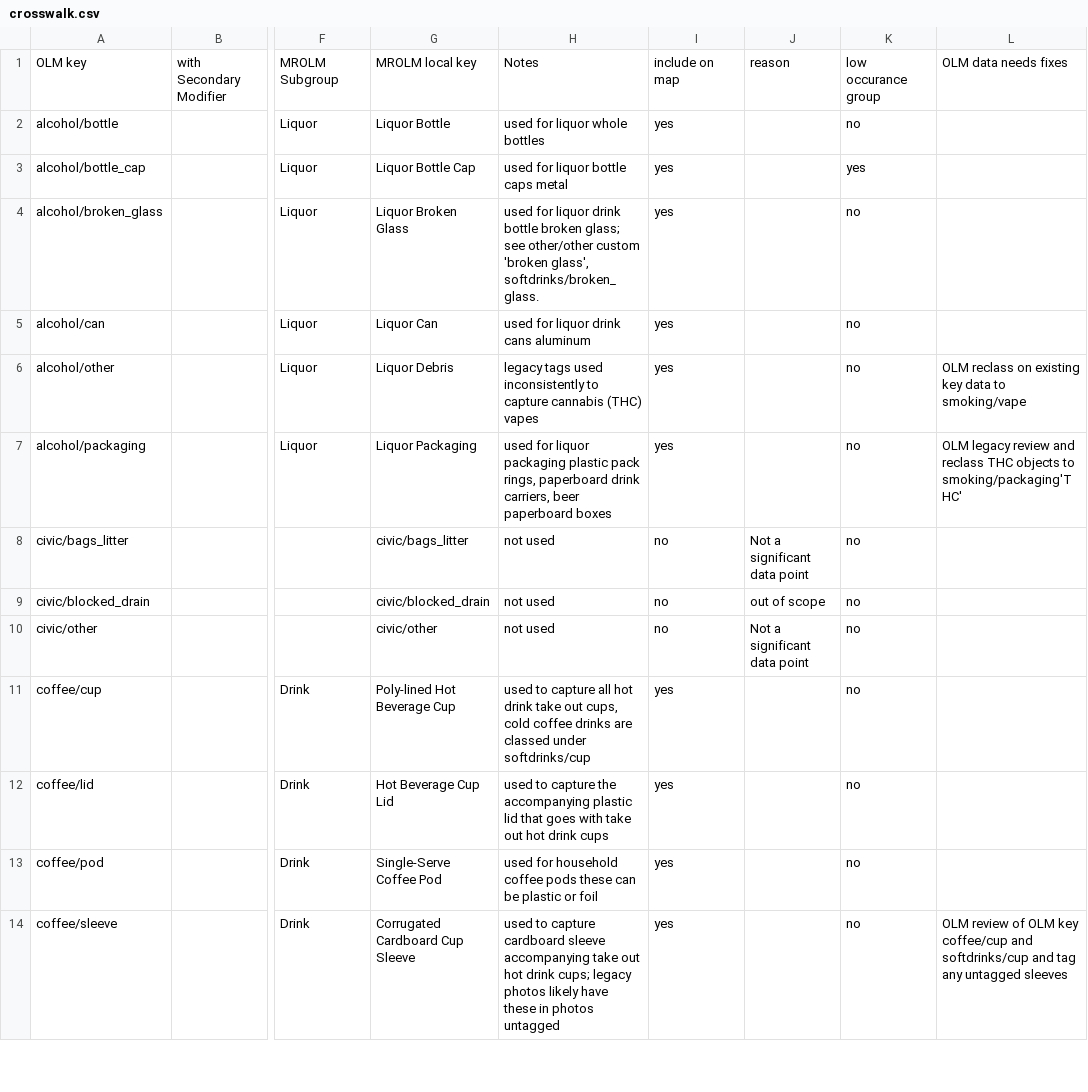
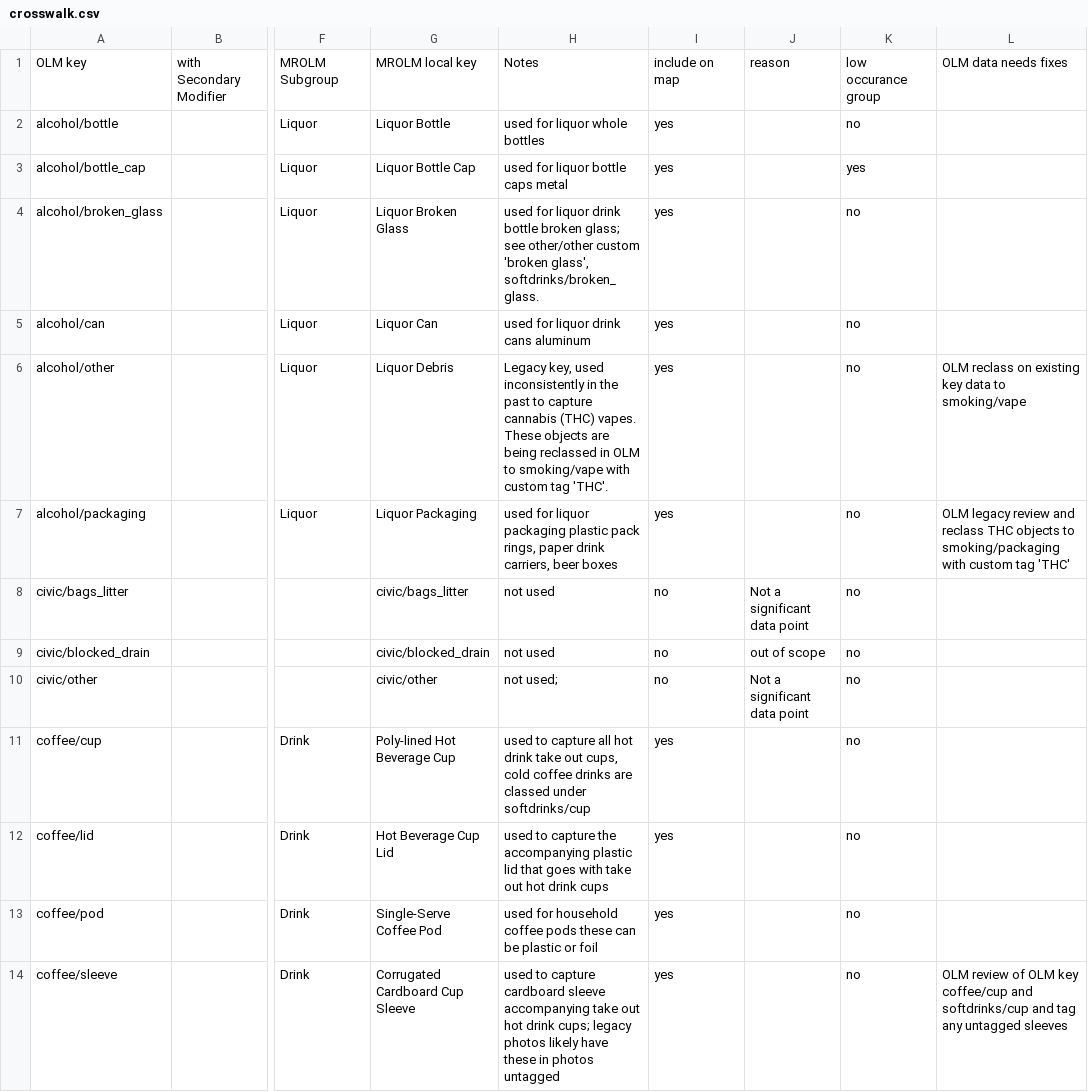
Before and after one commit to smohrs86/maple-ridge-open-litter-map, a CSV file: config/crosswalk.csv, drawn as a sheet; only a part is shown, gaps mark what is left out; the diff covers the shown part only; the diff names each change by its address in the sheet, - before the commit and + after, or states it on an @@ line.

```diff
--- a/config/crosswalk.csv
+++ b/config/crosswalk.csv
-H6: legacy tags used inconsistently to capture cannabis (THC) vapes
+H6: Legacy key, used inconsistently in the past to capture cannabis (THC) vapes. These objects are being reclassed in OLM to smoking/vape with custom tag 'THC'.
-H7: …pack rings, paperboard drink carriers, beer paperboard boxes
+H7: …pack rings, paper drink carriers, beer boxes
-L7: …objects to smoking/packaging'THC'
+L7: …objects to smoking/packaging with custom tag 'THC'
-H10: not used
+H10: not used;
```
Also changed, not shown: 1 added row and 32 edited cells elsewhere in this file, 2 other files.
